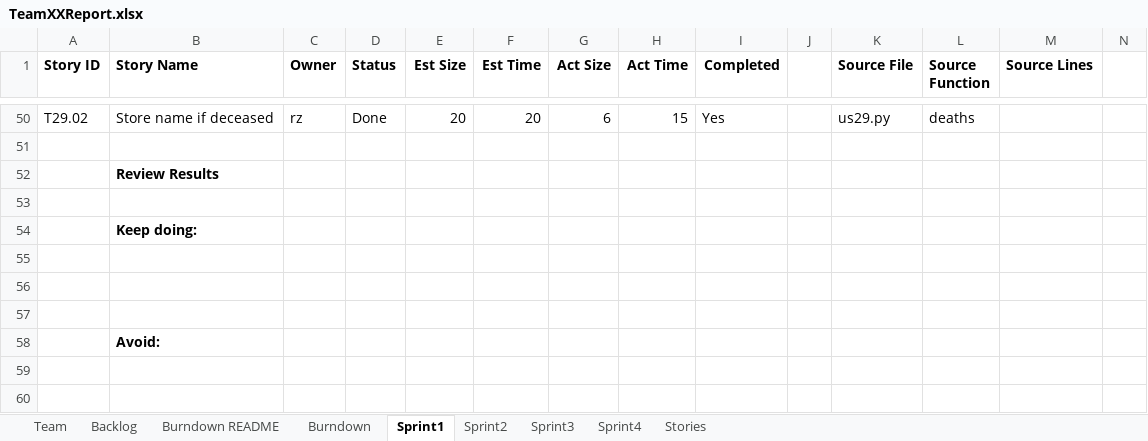
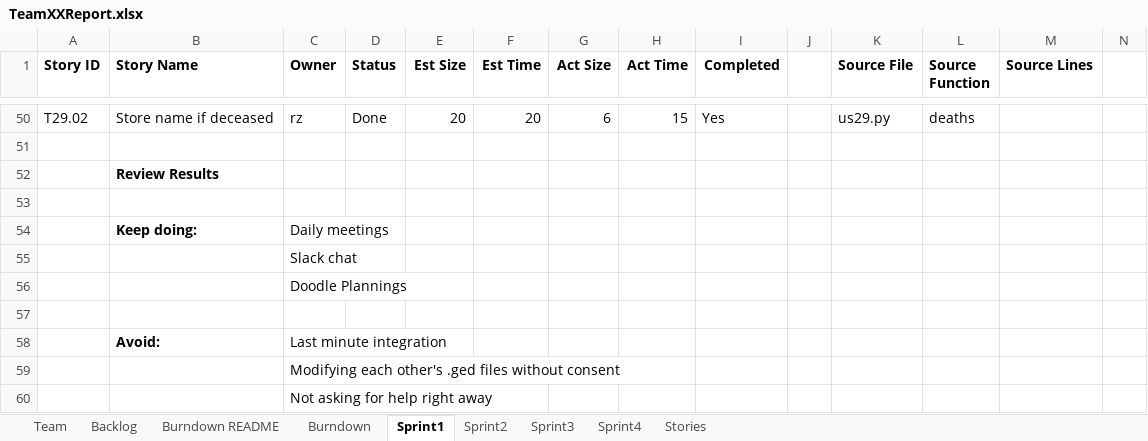
Before and after one commit to chloequinto/SSW_555_Project, an Excel workbook: TeamXXReport.xlsx, sheet Sprint1, drawn as a sheet; only a part is shown, gaps mark what is left out; values as stored, in another font and other column widths than the file's, no borders; removed rows and columns are numbered as before the commit, all else as after; rows hold the shown columns only; the diff names each change by its address in the sheet, - before the commit and + after, or states it on an @@ line.

Commit message:
Add files via upload

```diff
--- a/TeamXXReport.xlsx (sheet Sprint1)
+++ b/TeamXXReport.xlsx (sheet Sprint1)
-C54 (Owner): (empty)
+C54 (Owner): Daily meetings
+row 55:  |  | Slack chat
+row 56:  |  | Doodle Plannings
-row 58: (empty)
+row 58:  | Avoid: | Last minute integration
-C59 (Owner): (empty)
+C59 (Owner): Modifying each other's .ged files without consent
-row 58:  | Avoid:
+row 60:  |  | Not asking for help right away
```
Also changed, not shown: sheet Burndown.
